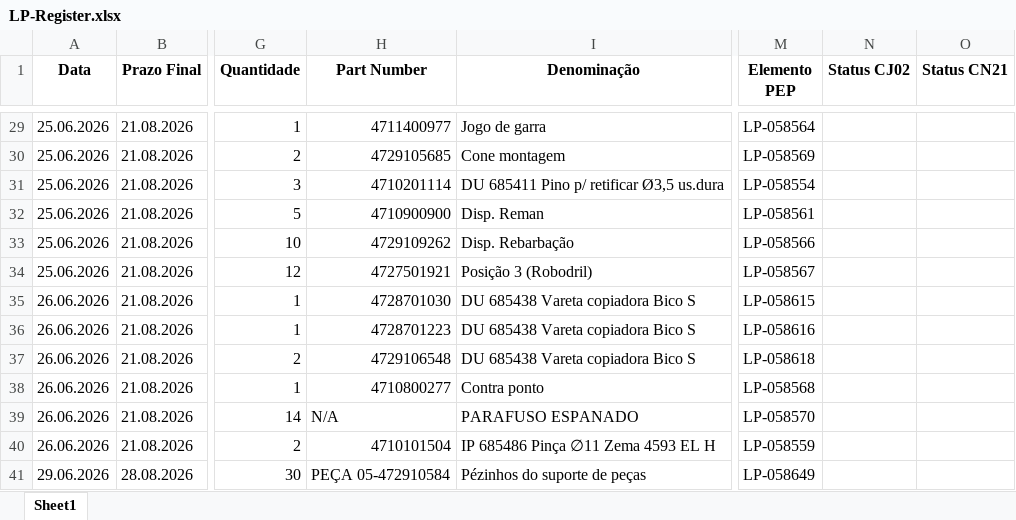
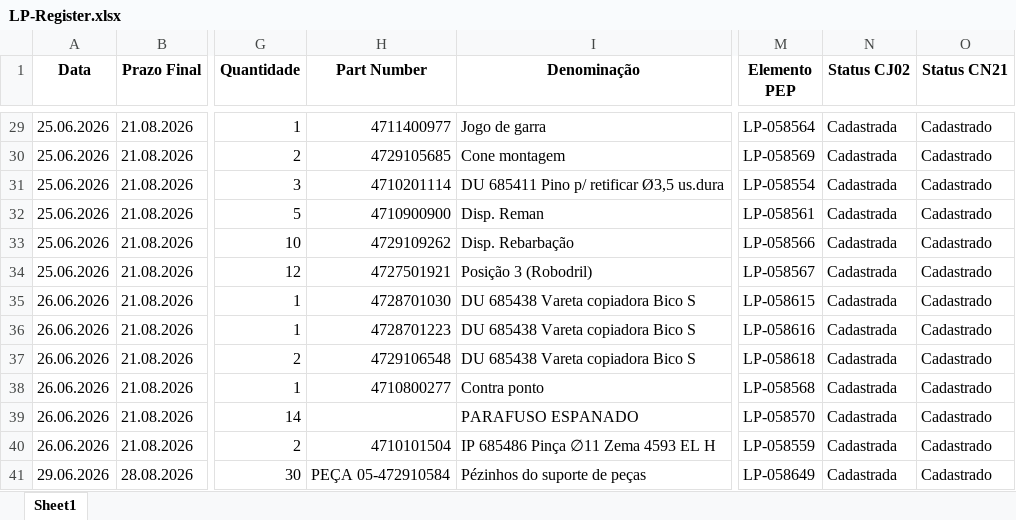
Before and after one commit to JoviOakz/PyAutomateSAP, an Excel workbook: 98 - Excels/LP-Register.xlsx, sheet Sheet1, drawn as a sheet; only a part is shown, gaps mark what is left out; values as stored, in another font and other column widths than the file's, no borders; the diff covers the shown part only; the diff names each change by its address in the sheet, - before the commit and + after, or states it on an @@ line.

```diff
--- a/98 - Excels/LP-Register.xlsx (sheet Sheet1)
+++ b/98 - Excels/LP-Register.xlsx (sheet Sheet1)
-N29:N41 (Status CJ02): (empty)
+N29:N41 (Status CJ02): Cadastrada
-O29:O41 (Status CN21): (empty)
+O29:O41 (Status CN21): Cadastrado
-H39 (Part Number): N/A
+H39 (Part Number): (empty)
```
Also changed, not shown: 54 edited cells elsewhere in this sheet.
